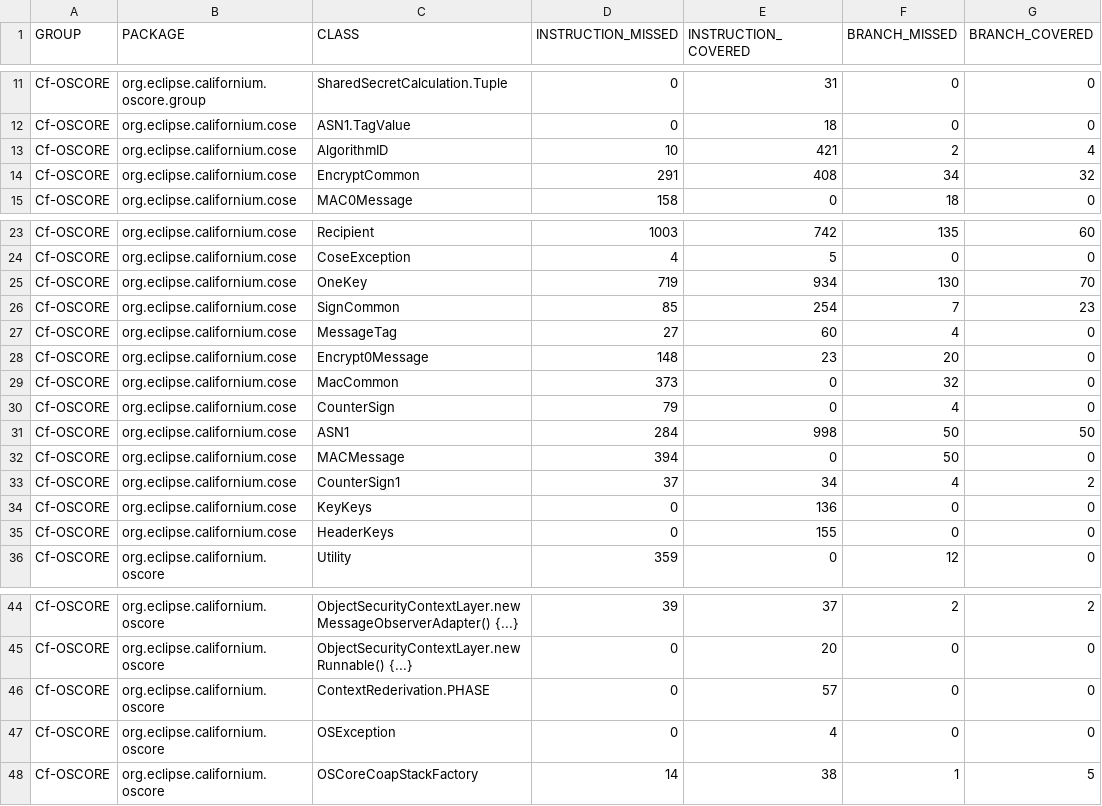
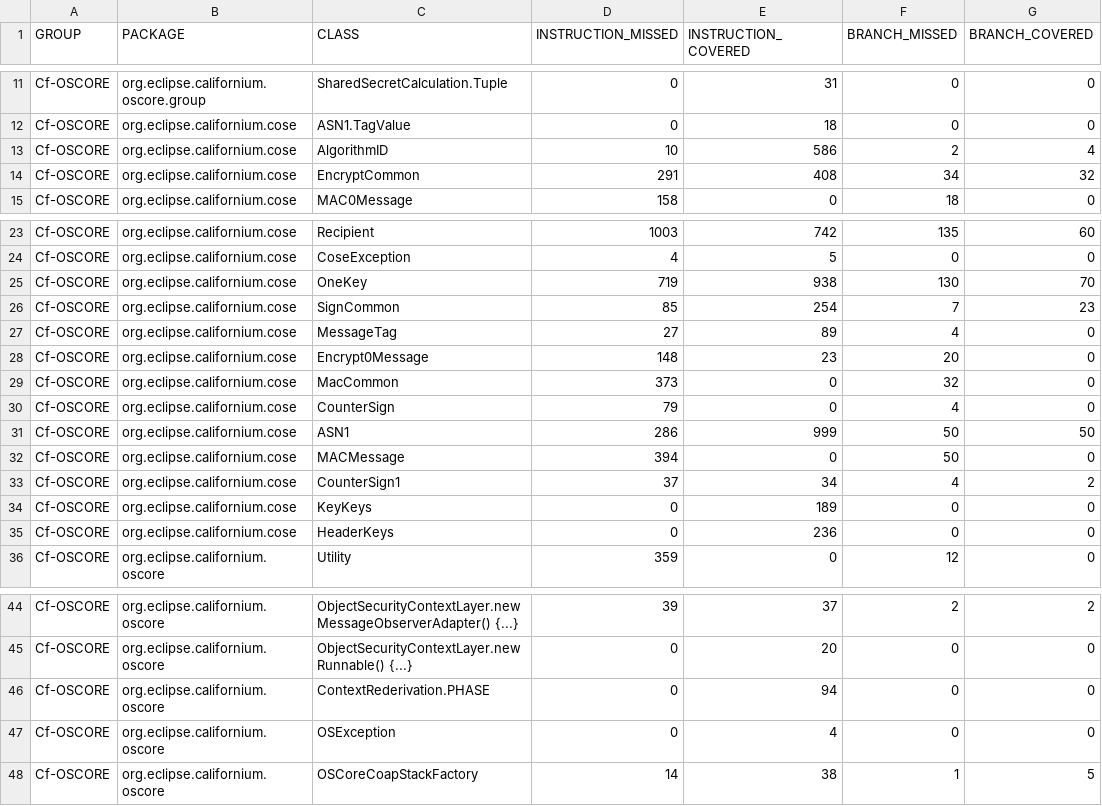
Before and after one commit to rikard-sics/sifis-home, a CSV file: reports/oscore/jacoco.csv, drawn as a sheet; only a part is shown, gaps mark what is left out; the diff names each change by its address in the sheet, - before the commit and + after, or states it on an @@ line.

```diff
--- a/reports/oscore/jacoco.csv
+++ b/reports/oscore/jacoco.csv
-E13 (INSTRUCTION_COVERED): 421
+E13 (INSTRUCTION_COVERED): 586
-E25 (INSTRUCTION_COVERED): 934
+E25 (INSTRUCTION_COVERED): 938
-E27 (INSTRUCTION_COVERED): 60
+E27 (INSTRUCTION_COVERED): 89
-D31 (INSTRUCTION_MISSED): 284
+D31 (INSTRUCTION_MISSED): 286
-E31 (INSTRUCTION_COVERED): 998
+E31 (INSTRUCTION_COVERED): 999
-E34 (INSTRUCTION_COVERED): 136
+E34 (INSTRUCTION_COVERED): 189
-E35 (INSTRUCTION_COVERED): 155
+E35 (INSTRUCTION_COVERED): 236
-E46 (INSTRUCTION_COVERED): 57
+E46 (INSTRUCTION_COVERED): 94
```
Also changed, not shown: reports/ace/jacoco.csv, reports/edhoc/jacoco.csv, 54 other files.
